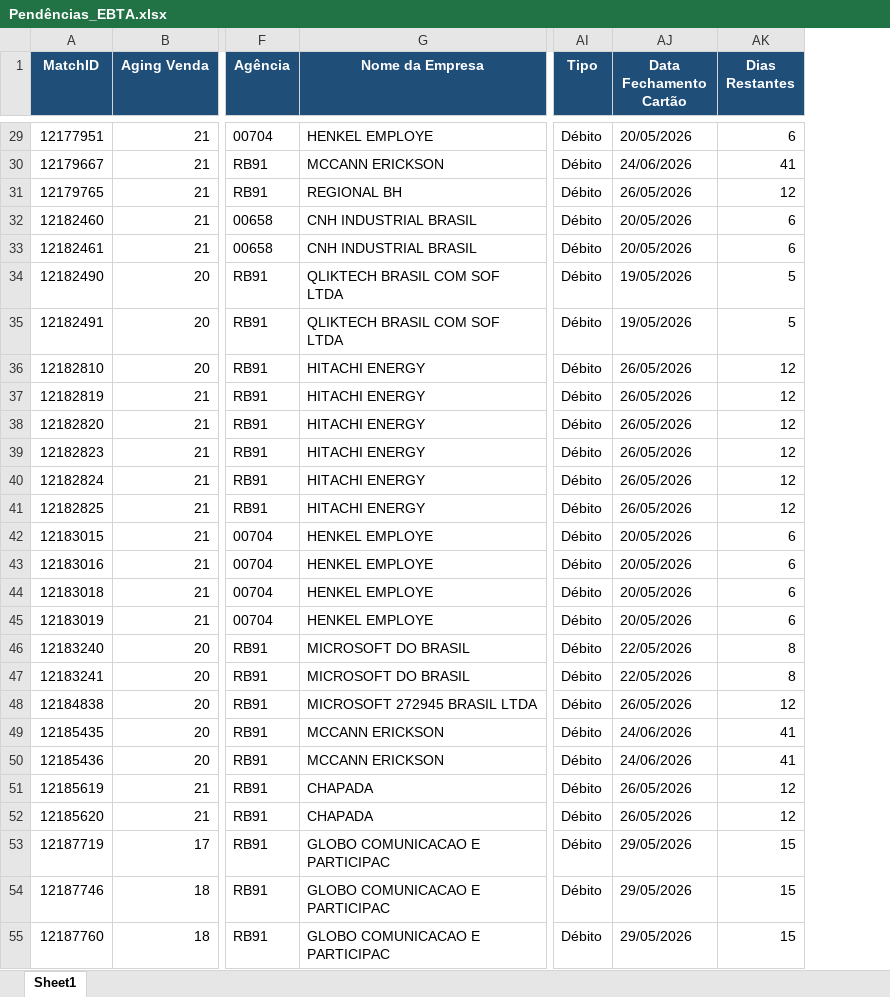
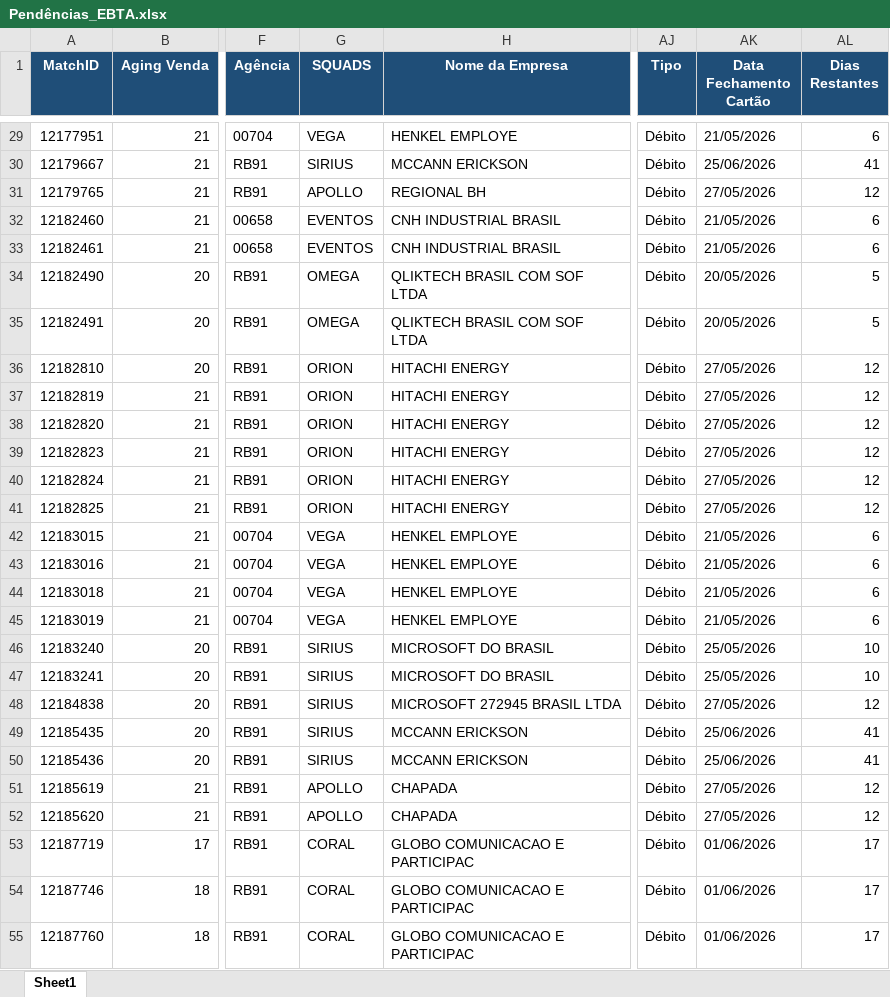
Before and after one commit to Nicolas-Cavalcante/concilia-o-financeira, an Excel workbook: outputs/Incorretos/Pendências_EBTA.xlsx, sheet Sheet1, drawn as a sheet; only a part is shown, gaps mark what is left out; values as stored, in another font and other column widths than the file's, no borders; addresses are those after the commit; the diff covers the shown part only; the diff names each change by its address in the sheet, - before the commit and + after, or states it on an @@ line.

```diff
--- a/outputs/Incorretos/Pendências_EBTA.xlsx (sheet Sheet1)
+++ b/outputs/Incorretos/Pendências_EBTA.xlsx (sheet Sheet1)
+column G (SQUADS), rows 29-55: VEGA | SIRIUS | APOLLO | EVENTOS | EVENTOS | OMEGA | OMEGA | ORION | ORION | ORION | ORION | ORION | ORION | VEGA | VEGA | VEGA | VEGA | SIRIUS | SIRIUS | SIRIUS | SIRIUS | SIRIUS | APOLLO | APOLLO | CORAL | CORAL | CORAL
-AK29 (Data Fechamento Cartão): 20/05/2026
+AK29 (Data Fechamento Cartão): 21/05/2026
-AK30 (Data Fechamento Cartão): 24/06/2026
+AK30 (Data Fechamento Cartão): 25/06/2026
-AK31 (Data Fechamento Cartão): 26/05/2026
+AK31 (Data Fechamento Cartão): 27/05/2026
-AK32:AK33 (Data Fechamento Cartão): 20/05/2026
+AK32:AK33 (Data Fechamento Cartão): 21/05/2026
-AK34:AK35 (Data Fechamento Cartão): 19/05/2026
+AK34:AK35 (Data Fechamento Cartão): 20/05/2026
-AK36:AK41 (Data Fechamento Cartão): 26/05/2026
+AK36:AK41 (Data Fechamento Cartão): 27/05/2026
-AK42:AK45 (Data Fechamento Cartão): 20/05/2026
+AK42:AK45 (Data Fechamento Cartão): 21/05/2026
-AK46:AK47 (Data Fechamento Cartão): 22/05/2026
+AK46:AK47 (Data Fechamento Cartão): 25/05/2026
-AL46:AL47 (Dias Restantes): 8
+AL46:AL47 (Dias Restantes): 10
-AK48 (Data Fechamento Cartão): 26/05/2026
+AK48 (Data Fechamento Cartão): 27/05/2026
-AK49:AK50 (Data Fechamento Cartão): 24/06/2026
+AK49:AK50 (Data Fechamento Cartão): 25/06/2026
-AK51:AK52 (Data Fechamento Cartão): 26/05/2026
+AK51:AK52 (Data Fechamento Cartão): 27/05/2026
-AK53:AK55 (Data Fechamento Cartão): 29/05/2026
+AK53:AK55 (Data Fechamento Cartão): 01/06/2026
-AL53:AL55 (Dias Restantes): 15
+AL53:AL55 (Dias Restantes): 17
```
Also changed, not shown: 5 removed rows and 977 edited cells elsewhere in this sheet, inputs/casos_pendências/PendenciasAereo_20260513-154503.xlsx, logs/historico_execucao.xlsx, 12 other files.
